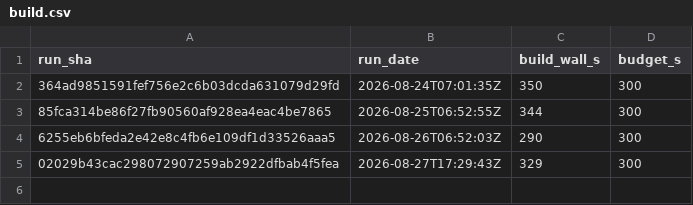
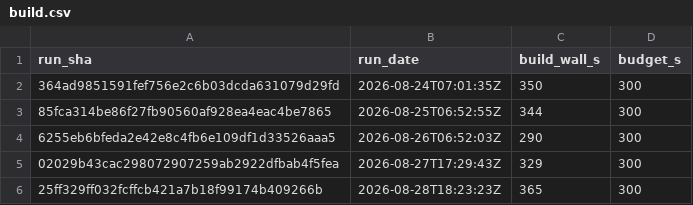
Before and after one commit to SailfinIO/sailfin, a CSV file: build.csv, drawn as a sheet.

```diff
--- a/build.csv
+++ b/build.csv
@@ -5 +5,2 @@ run_sha,run_date,build_wall_s,budget_s
 02029b43cac298072907259ab2922dfbab4f5fea,2026-08-27T17:29:43Z,329,300
+25ff329ff032fcffcb421a7b18f99174b409266b,2026-08-28T18:23:23Z,365,300
```
Also changed, not shown: consumer.csv, runtime.csv, 1 other file.
